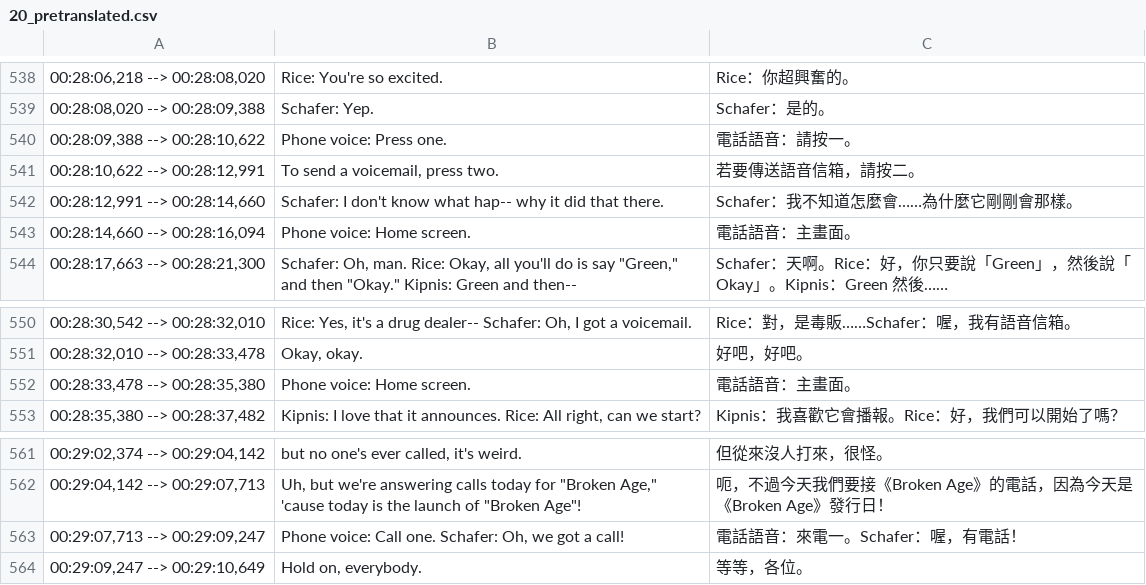
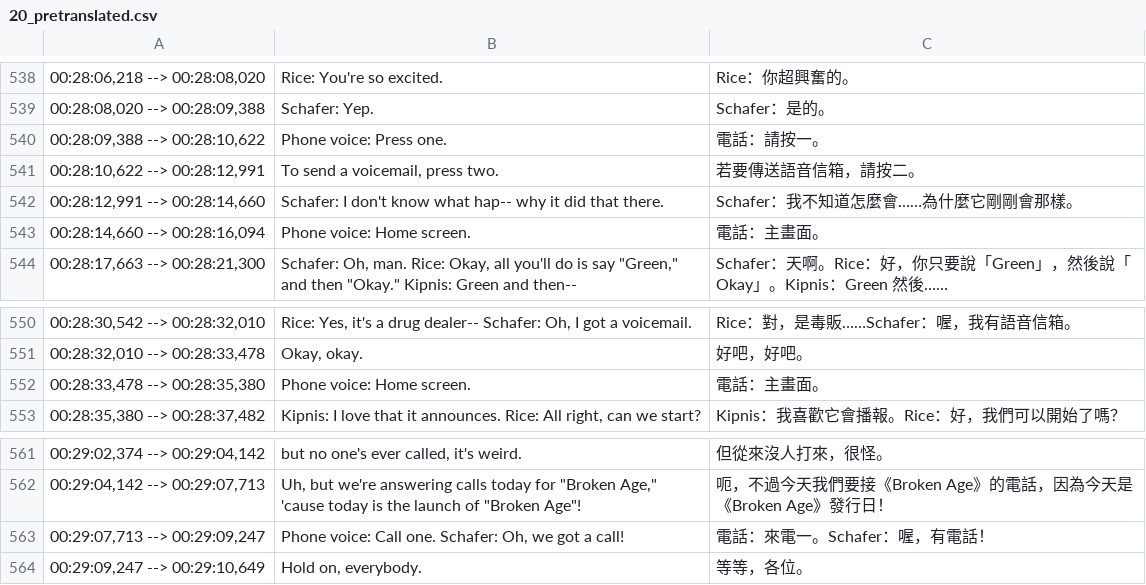
Before and after one commit to dklassic/DoubleFineAdventureZHTranslationProject, a CSV file: pretranslated csv/20_pretranslated.csv, drawn as a sheet; only a part is shown, gaps mark what is left out.

Commit message:
Update translation

```diff
--- a/pretranslated csv/20_pretranslated.csv
+++ b/pretranslated csv/20_pretranslated.csv
@@ -539,6 +539,6 @@
 "00:28:08,020 --> 00:28:09,388","Schafer: Yep.","Schafer：是的。"
-"00:28:09,388 --> 00:28:10,622","Phone voice: Press one.","電話語音：請按一。"
+"00:28:09,388 --> 00:28:10,622","Phone voice: Press one.","電話：請按一。"
 "00:28:10,622 --> 00:28:12,991","To send a voicemail, press two.","若要傳送語音信箱，請按二。"
 "00:28:12,991 --> 00:28:14,660","Schafer: I don't know what hap-- why it did that there.","Schafer：我不知道怎麼會……為什麼它剛剛會那樣。"
-"00:28:14,660 --> 00:28:16,094","Phone voice: Home screen.","電話語音：主畫面。"
+"00:28:14,660 --> 00:28:16,094","Phone voice: Home screen.","電話：主畫面。"
 "00:28:17,663 --> 00:28:21,300","Schafer: Oh, man. Rice: Okay, all you'll do is say ""Green,"" and then ""Okay."" Kipnis: Green and then--","Schafer：天啊。Rice：好，你只要說「Green」，然後說「Okay」。Kipnis：Green 然後……"
@@ -551,3 +551,3 @@
 "00:28:32,010 --> 00:28:33,478","Okay, okay.","好吧，好吧。"
-"00:28:33,478 --> 00:28:35,380","Phone voice: Home screen.","電話語音：主畫面。"
+"00:28:33,478 --> 00:28:35,380","Phone voice: Home screen.","電話：主畫面。"
 "00:28:35,380 --> 00:28:37,482","Kipnis: I love that it announces. Rice: All right, can we start?","Kipnis：我喜歡它會播報。Rice：好，我們可以開始了嗎？"
@@ -562,3 +562,3 @@
 "00:29:04,142 --> 00:29:07,713","Uh, but we're answering calls today for ""Broken Age,"" 'cause today is the launch of ""Broken Age""!","呃，不過今天我們要接《Broken Age》的電話，因為今天是《Broken Age》發行日！"
-"00:29:07,713 --> 00:29:09,247","Phone voice: Call one. Schafer: Oh, we got a call!","電話語音：來電一。Schafer：喔，有電話！"
+"00:29:07,713 --> 00:29:09,247","Phone voice: Call one. Schafer: Oh, we got a call!","電話：來電一。Schafer：喔，有電話！"
 "00:29:09,247 --> 00:29:10,649","Hold on, everybody.","等等，各位。"
```
Also changed, not shown: pretranslated csv/01_pretranslated.csv, pretranslated csv/07_pretranslated.csv, 6 other files.
